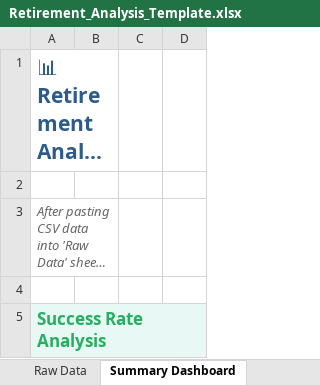
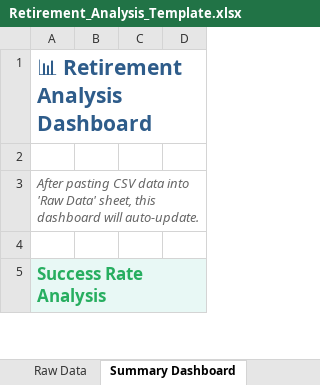
Before and after one commit to ZZCameron/retirement-planning-dapp, an Excel workbook: backend/static/templates/Retirement_Analysis_Template.xlsx, sheet Summary Dashboard, drawn as a sheet; only a part is shown; long unchanged cells end in …; values as stored, in another font and other column widths than the file's, no borders; removed rows and columns are numbered as before the commit, all else as after; the diff covers the shown part only; the diff names each change by its address in the sheet, - before the commit and + after, or states it on an @@ line.

```diff
--- a/backend/static/templates/Retirement_Analysis_Template.xlsx (sheet Summary Dashboard)
+++ b/backend/static/templates/Retirement_Analysis_Template.xlsx (sheet Summary Dashboard)
-A1:B1 merged
+A1:D1 merged
-A3:B3 merged
+A3:D3 merged
```
Also changed, not shown: 28 added rows and merged cells elsewhere in this sheet, sheet Instructions, sheet Raw Data, other sheet tabs.
